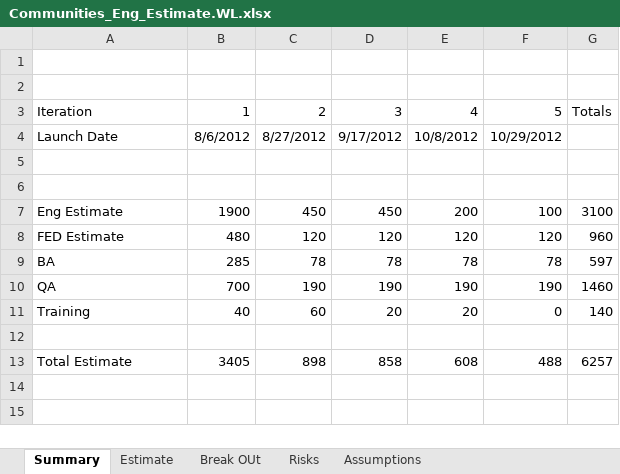
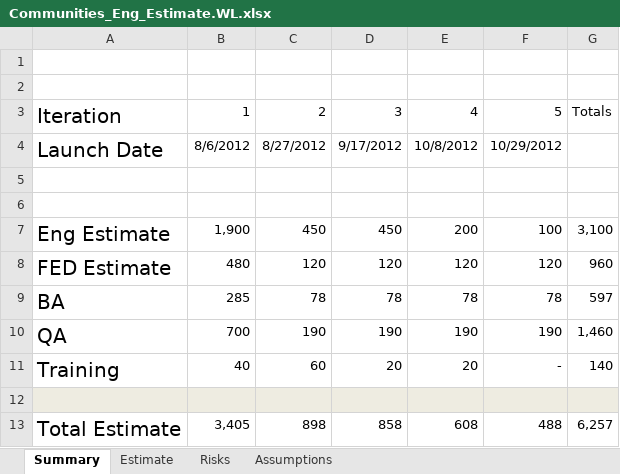
Before and after one commit to starbunks/ilikebeer, an Excel workbook: Communities_Eng_Estimate.WL.xlsx, sheet Summary, drawn as a sheet; values as stored, in another font and other column widths than the file's, no borders; the diff names each change by its address in the sheet, - before the commit and + after, or states it on an @@ line.

```diff
--- a/Communities_Eng_Estimate.WL.xlsx (sheet Summary)
+++ b/Communities_Eng_Estimate.WL.xlsx (sheet Summary)
-sheet tab: Break OUt
@@ A3:A4 text size: larger @@
@@ A7:A11 text size: larger @@
-B7: 1900
+B7: 1,900
-G7: 3100
+G7: 3,100
-G10: 1460
+G10: 1,460
-F11: 0
+F11: -
-A12:G12 fill: none
+A12:G12 fill: #EEECE1
@@ A13 text size: larger @@
-B13: 3405
+B13: 3,405
-G13: 6257
+G13: 6,257
```
Also changed, not shown: sheet Estimate.
